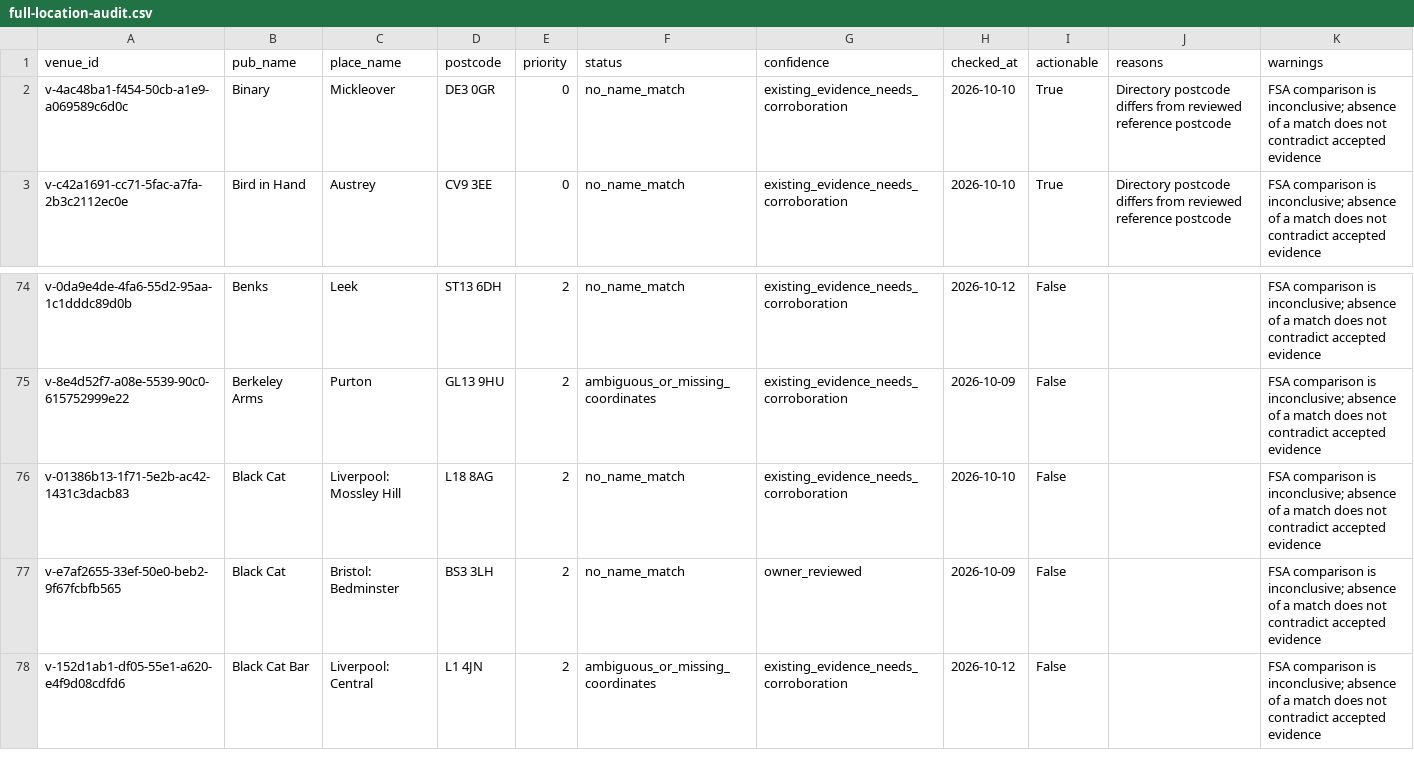
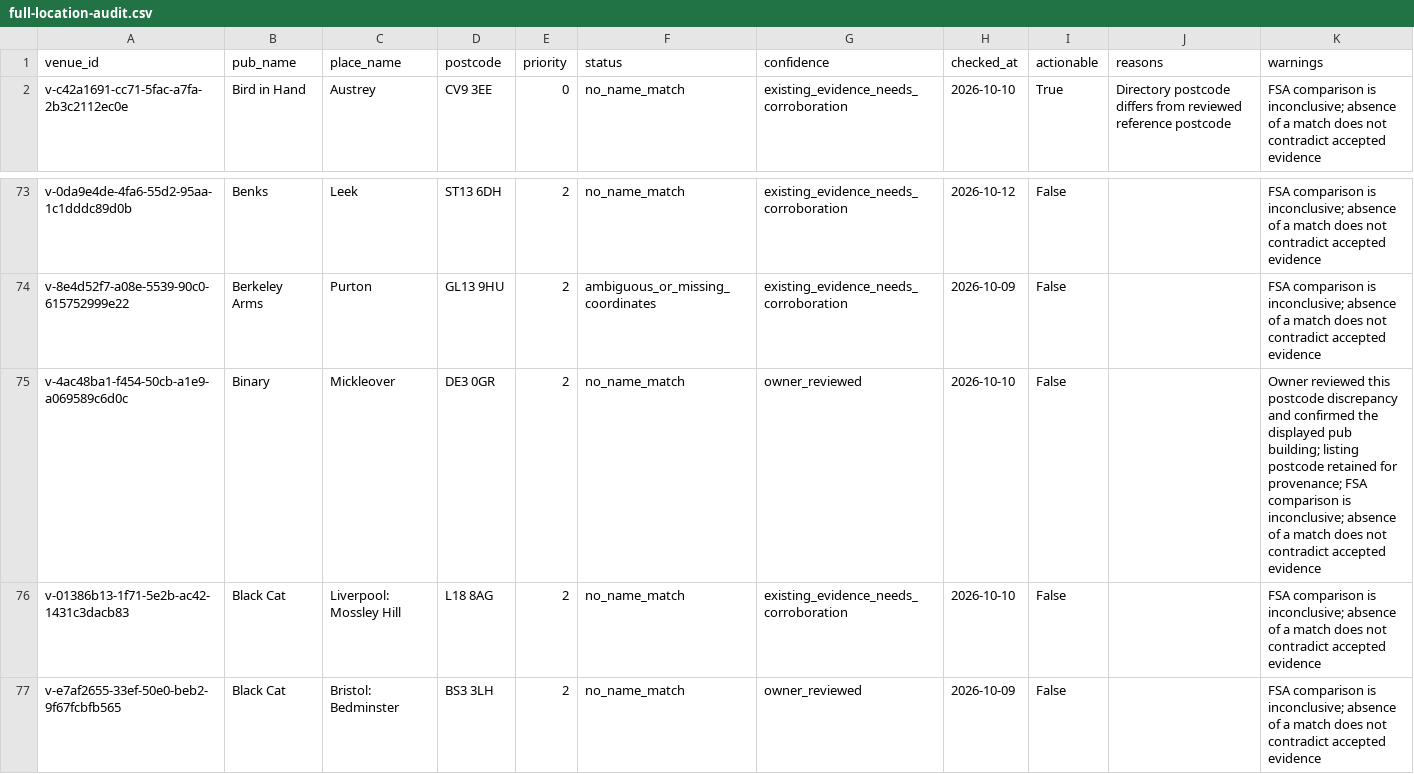
Before and after one commit to bristolbagpiper/BassBeerMap, a CSV file: audit/full-location-audit.csv, drawn as a sheet; only a part is shown, gaps mark what is left out; the shorter side is filled out with more unchanged rows; removed rows and columns are numbered as before the commit, all else as after; the diff names each change by its address in the sheet, - before the commit and + after, or states it on an @@ line.

Commit message:
Record owner confirmation of Binary and operator postcode

```diff
--- a/audit/full-location-audit.csv
+++ b/audit/full-location-audit.csv
-row 2: v-4ac48ba1-f454-50cb-a1e9-a069589c6d0c | Binary | Mickleover | DE3 0GR | 0 | no_name_match | existing_evidence_needs_corroboration | 2026-10-10 | True | Directory postcode differs from reviewed reference postcode | FSA comparison is inconclusive; absence of a match does not contradict accepted evidence
+row 75: v-4ac48ba1-f454-50cb-a1e9-a069589c6d0c | Binary | Mickleover | DE3 0GR | 2 | no_name_match | owner_reviewed | 2026-10-10 | False |  | Owner reviewed this postcode discrepancy and confirmed the displayed pub building; listing postcode retained for provenance; FSA comparison is inconclusive; absence of a match does not contradict accepted evidence
```
Also changed, not shown: 7 other files.
